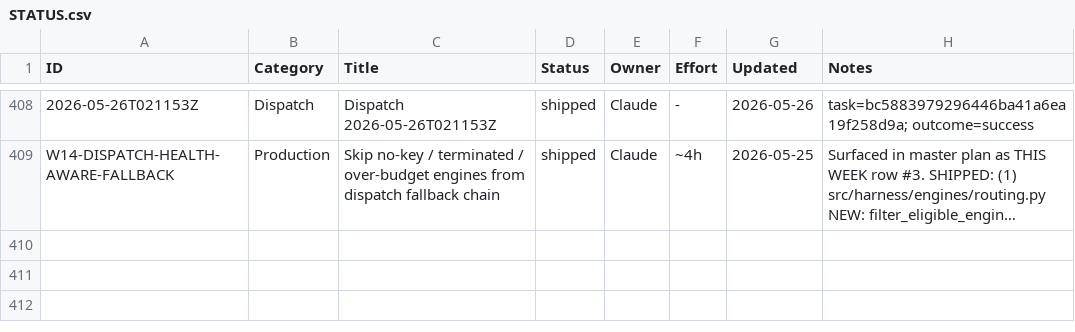
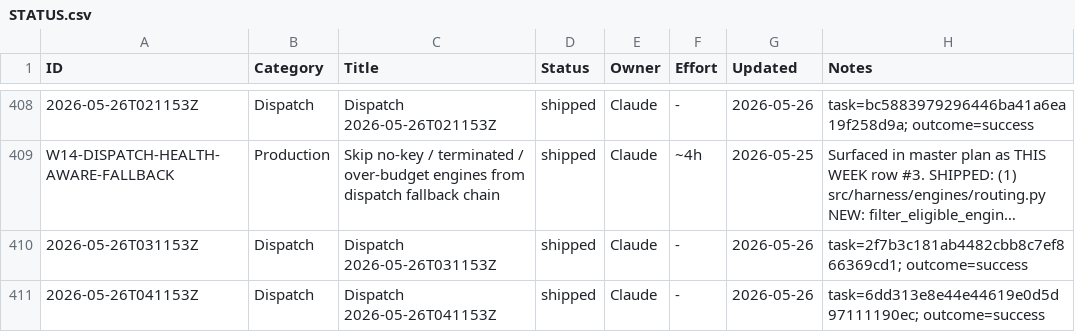
Before and after one commit to xaxiuegg/xaxiu-harness, a CSV file: coord/STATUS.csv, drawn as a sheet; only a part is shown, gaps mark what is left out; long unchanged cells end in …; the diff covers the shown part only; the diff names each change by its address in the sheet, - before the commit and + after, or states it on an @@ line.

```diff
--- a/coord/STATUS.csv
+++ b/coord/STATUS.csv
+row 410: 2026-05-26T031153Z | Dispatch | Dispatch 2026-05-26T031153Z | shipped | Claude | - | 2026-05-26 | task=2f7b3c181ab4482cbb8c7ef866369cd1; outcome=success
+row 411: 2026-05-26T041153Z | Dispatch | Dispatch 2026-05-26T041153Z | shipped | Claude | - | 2026-05-26 | task=6dd313e8e44e44619e0d5d97111190ec; outcome=success
```
Also changed, not shown: 2 added rows elsewhere in this file.
